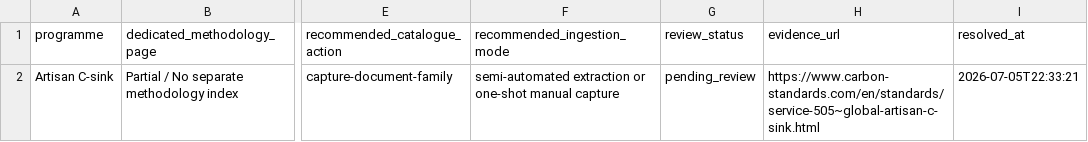
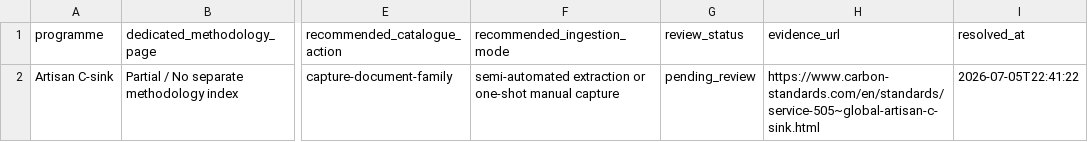
Before and after one commit to create-to-solve/carbon-methodology-sourceops, a CSV file: outputs/demo_latest/source_resolution_results.csv, drawn as a sheet; only a part is shown, gaps mark what is left out; the diff names each change by its address in the sheet, - before the commit and + after, or states it on an @@ line.

```diff
--- a/outputs/demo_latest/source_resolution_results.csv
+++ b/outputs/demo_latest/source_resolution_results.csv
-I2 (resolved_at): 2026-07-05T22:33:21
+I2 (resolved_at): 2026-07-05T22:41:22
```
Also changed, not shown: 7 other files.
